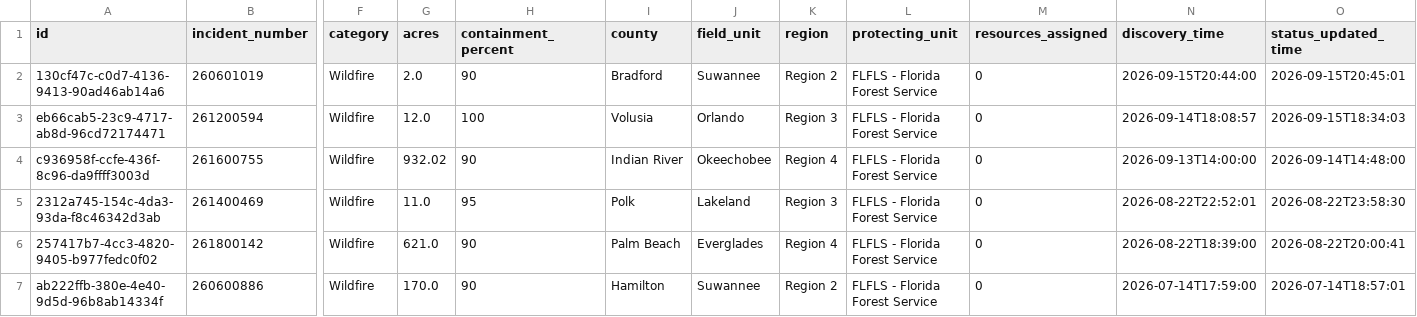
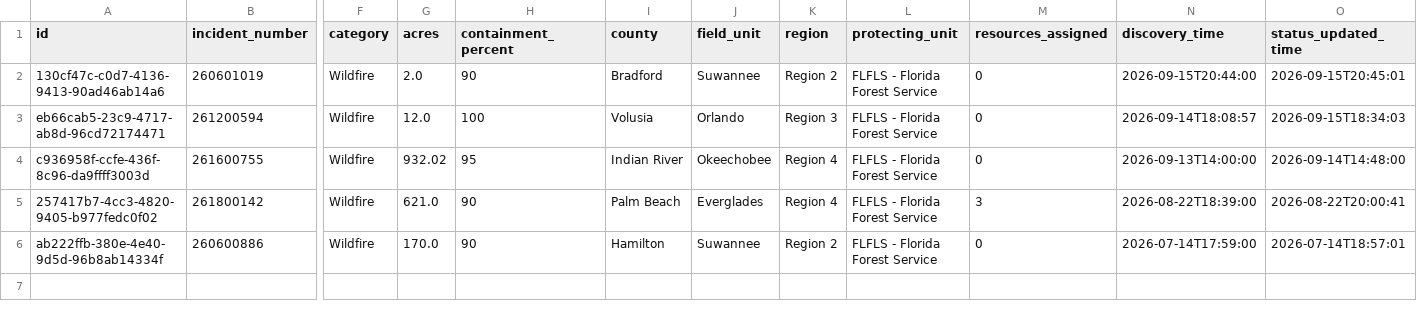
Before and after one commit to SunSentinel/wildfire-tracking-map, a CSV file: ffs_active_fires.csv, drawn as a sheet; only a part is shown, gaps mark what is left out; removed rows and columns are numbered as before the commit, all else as after; rows hold the shown columns only; the diff names each change by its address in the sheet, - before the commit and + after, or states it on an @@ line.

```diff
--- a/ffs_active_fires.csv
+++ b/ffs_active_fires.csv
-H4 (containment_percent): 90
+H4 (containment_percent): 95
-row 5: 2312a745-154c-4da3-93da-f8c46342d3ab | 261400469 | Wildfire | 11.0 | 95 | Polk | Lakeland | Region 3 | FLFLS - Florida Forest Service | 0 | 2026-08-22T22:52:01 | 2026-08-22T23:58:30
-M5 (resources_assigned): 0
+M5 (resources_assigned): 3
```
Also changed, not shown: 2 other files.
